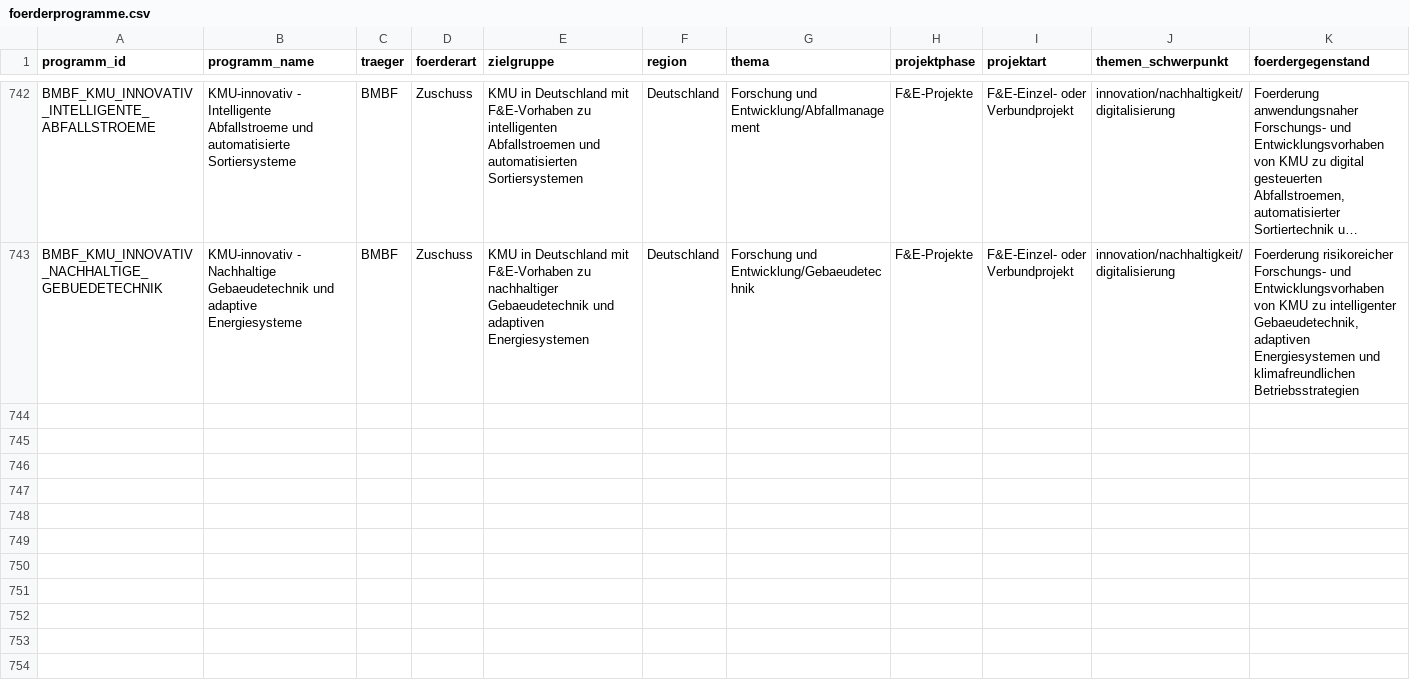
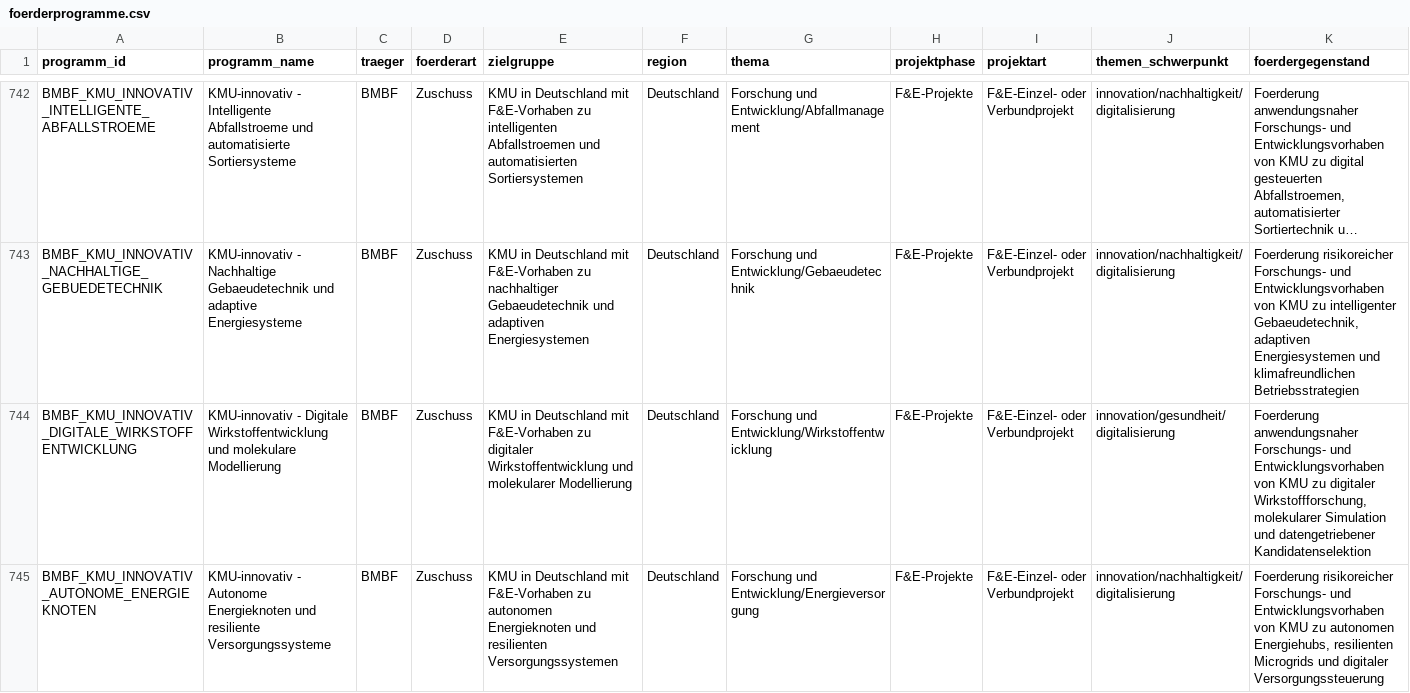
Before and after one commit to weissio/foerdermittel-navigator, a CSV file: data/foerderprogramme.csv, drawn as a sheet; only a part is shown, gaps mark what is left out; long unchanged cells end in …; rows hold the shown columns only; the diff names each change by its address in the sheet, - before the commit and + after, or states it on an @@ line.

Commit message:
data: bmbf kmu-innovativ digital drug dev+autonomous energy hubs +2

```diff
--- a/data/foerderprogramme.csv
+++ b/data/foerderprogramme.csv
+row 744: BMBF_KMU_INNOVATIV_DIGITALE_WIRKSTOFFENTWICKLUNG | KMU-innovativ - Digitale Wirkstoffentwicklung und molekulare Modellierung | BMBF | Zuschuss | KMU in Deutschland mit F&E-Vorhaben zu digitaler Wirkstoffentwicklung und molekularer Modellierung | Deutschland | Forschung und Entwicklung/Wirkstoffentwicklung | F&E-Projekte | F&E-Einzel- oder Verbundprojekt | innovation/gesundheit/digitalisierung | Foerderung anwendungsnaher Forschungs- und Entwicklungsvorhaben von KMU zu digitaler Wirkstoffforschung, molekularer Simulation und datengetriebener Kandidatenselektion
+row 745: BMBF_KMU_INNOVATIV_AUTONOME_ENERGIEKNOTEN | KMU-innovativ - Autonome Energieknoten und resiliente Versorgungssysteme | BMBF | Zuschuss | KMU in Deutschland mit F&E-Vorhaben zu autonomen Energieknoten und resilienten Versorgungssystemen | Deutschland | Forschung und Entwicklung/Energieversorgung | F&E-Projekte | F&E-Einzel- oder Verbundprojekt | innovation/nachhaltigkeit/digitalisierung | Foerderung risikoreicher Forschungs- und Entwicklungsvorhaben von KMU zu autonomen Energiehubs, resilienten Microgrids und digitaler Versorgungssteuerung
```
Also changed, not shown: 5 other files.
